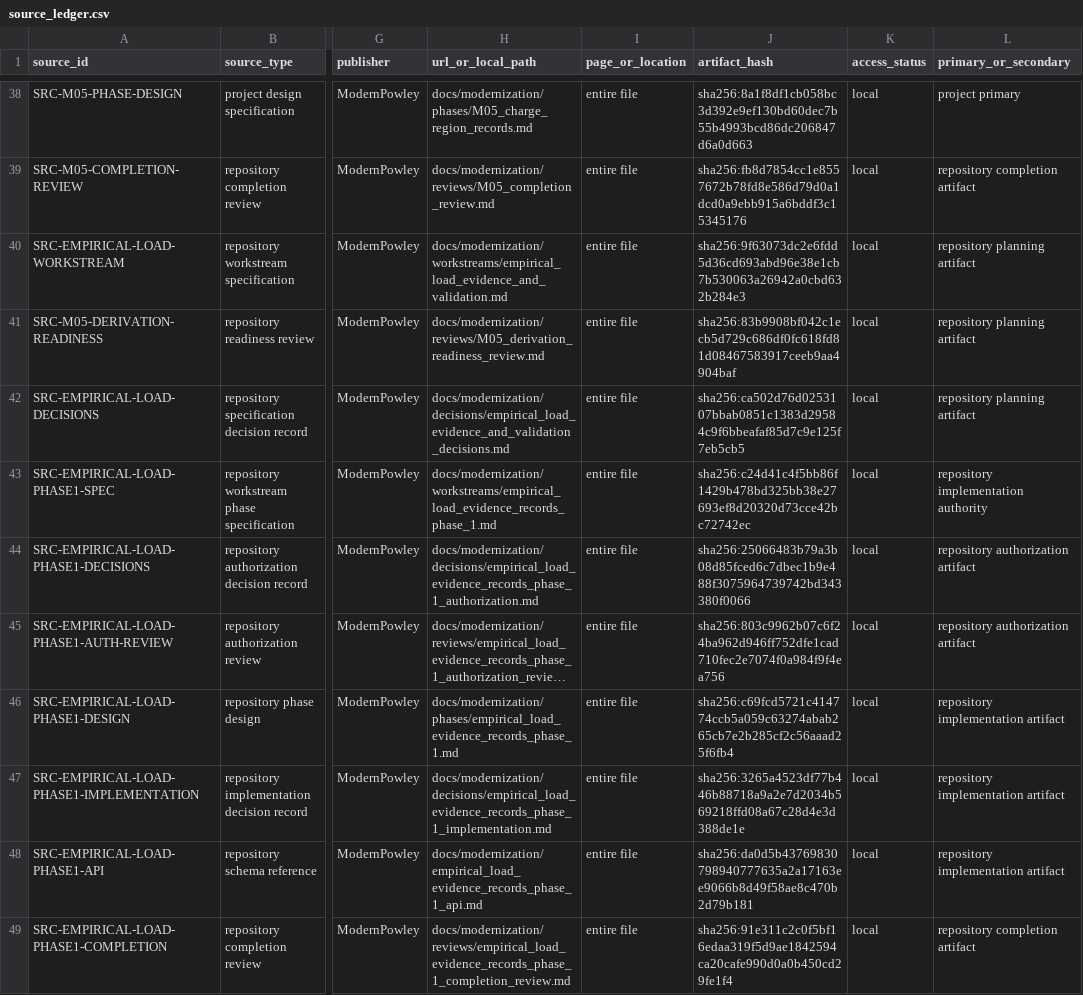
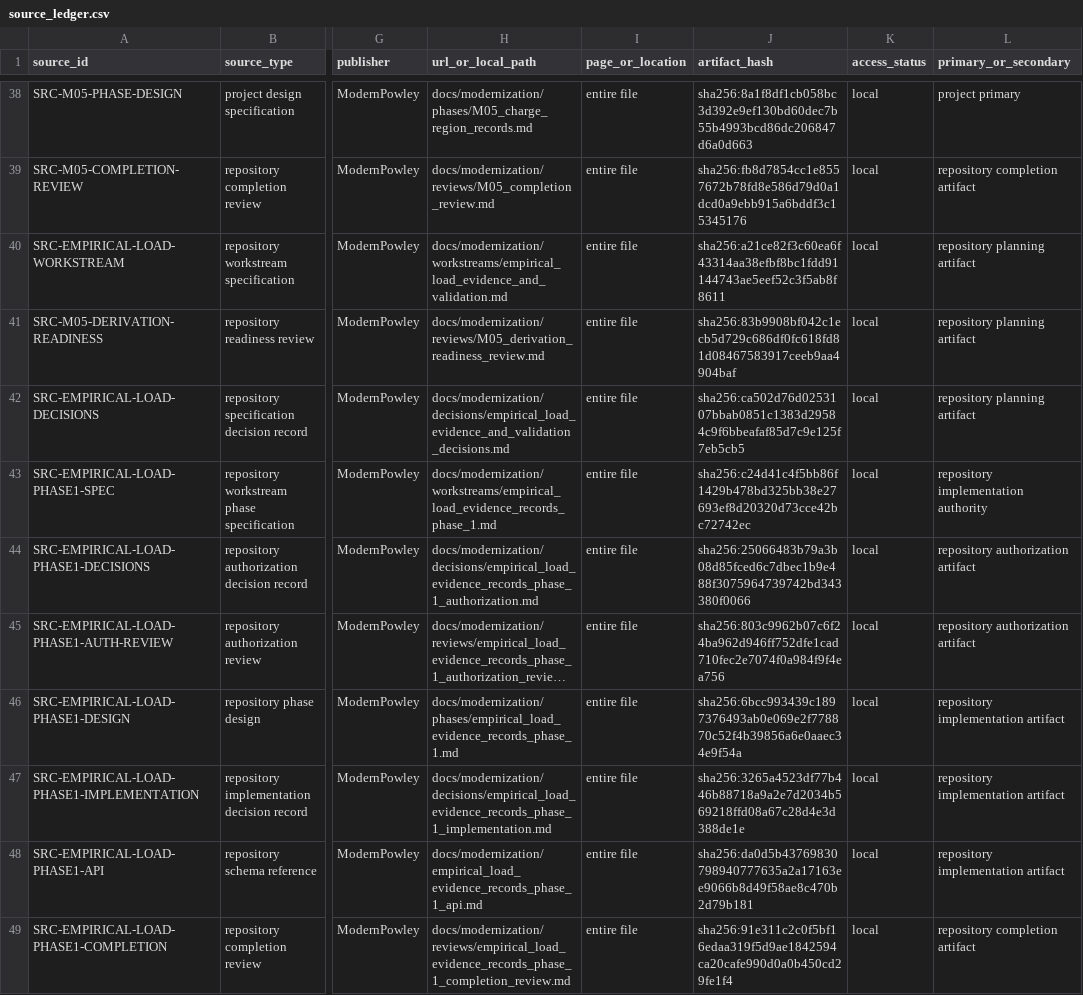
Before and after one commit to ReevesJustin/ModernPowley, a CSV file: reference/source_ledger.csv, drawn as a sheet; only a part is shown, gaps mark what is left out; long unchanged cells end in …; the diff names each change by its address in the sheet, - before the commit and + after, or states it on an @@ line.

```diff
--- a/reference/source_ledger.csv
+++ b/reference/source_ledger.csv
-J40 (artifact_hash): sha256:9f63073dc2e6fdd5d36cd693abd96e38e1cb7b530063a26942a0cbd632b284e3
+J40 (artifact_hash): sha256:a21ce82f3c60ea6f43314aa38efbf8bc1fdd91144743ae5eef52c3f5ab8f8611
-J46 (artifact_hash): sha256:c69fcd5721c414774ccb5a059c63274abab265cb7e2b285cf2c56aaad25f6fb4
+J46 (artifact_hash): sha256:6bcc993439c1897376493ab0e069e2f778870c52f4b39856a6e0aaec34e9f54a
```
Also changed, not shown: 3 other files.
